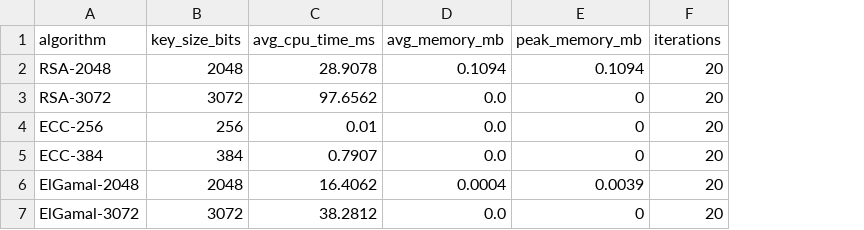
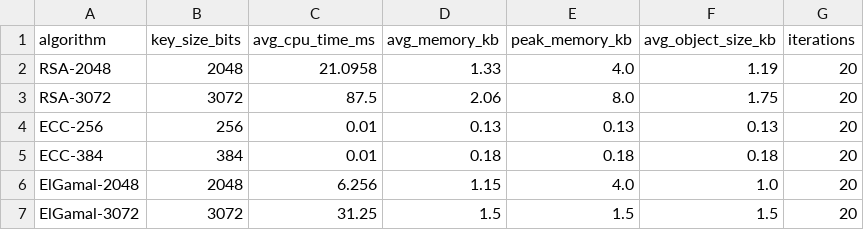
Before and after one commit to khoileuser/analytical-security-report, a CSV file: results/asymmetric/asymmetric_resources.csv, drawn as a sheet; removed rows and columns are numbered as before the commit, all else as after; the diff names each change by its address in the sheet, - before the commit and + after, or states it on an @@ line.

Commit message:
update asymmetric resourcec tests

```diff
--- a/results/asymmetric/asymmetric_resources.csv
+++ b/results/asymmetric/asymmetric_resources.csv
-column D (avg_memory_mb), rows 2-7: 0.1094 | 0.0 | 0.0 | 0.0 | 0.0004 | 0.0
-column E (peak_memory_mb), rows 2-7: 0.1094 | 0 | 0 | 0 | 0.0039 | 0
+column D (avg_memory_kb), rows 2-7: 1.33 | 2.06 | 0.13 | 0.18 | 1.15 | 1.5
+column E (peak_memory_kb), rows 2-7: 4.0 | 8.0 | 0.13 | 0.18 | 4.0 | 1.5
+column F (avg_object_size_kb), rows 2-7: 1.19 | 1.75 | 0.13 | 0.18 | 1.0 | 1.5
-C2 (avg_cpu_time_ms): 28.9078
+C2 (avg_cpu_time_ms): 21.0958
-C3 (avg_cpu_time_ms): 97.6562
+C3 (avg_cpu_time_ms): 87.5
-C5 (avg_cpu_time_ms): 0.7907
+C5 (avg_cpu_time_ms): 0.01
-C6 (avg_cpu_time_ms): 16.4062
+C6 (avg_cpu_time_ms): 6.256
-C7 (avg_cpu_time_ms): 38.2812
+C7 (avg_cpu_time_ms): 31.25
```
Also changed, not shown: results/asymmetric/asymmetric_performance.csv, results/asymmetric/asymmetric_signatures.csv, 4 other files.
